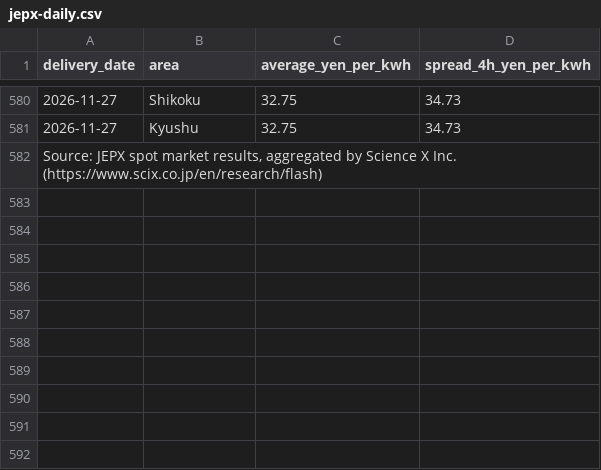
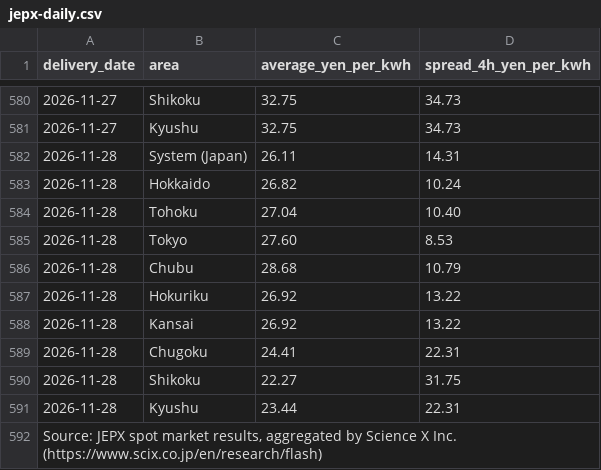
Before and after one commit to nakashimashinya-a11y/scix-web, a CSV file: en/research/flash/jepx-daily.csv, drawn as a sheet; only a part is shown, gaps mark what is left out.

```diff
--- a/en/research/flash/jepx-daily.csv
+++ b/en/research/flash/jepx-daily.csv
@@ -581,2 +581,12 @@
 2026-11-27,Kyushu,32.75,34.73
+2026-11-28,System (Japan),26.11,14.31
+2026-11-28,Hokkaido,26.82,10.24
+2026-11-28,Tohoku,27.04,10.40
+2026-11-28,Tokyo,27.60,8.53
+2026-11-28,Chubu,28.68,10.79
+2026-11-28,Hokuriku,26.92,13.22
+2026-11-28,Kansai,26.92,13.22
+2026-11-28,Chugoku,24.41,22.31
+2026-11-28,Shikoku,22.27,31.75
+2026-11-28,Kyushu,23.44,22.31
 "Source: JEPX spot market results, aggregated by Science X Inc. (https://www.scix.co.jp/en/research/flash)"
```
Also changed, not shown: research/flash/jepx-daily.csv, 26 other files.
